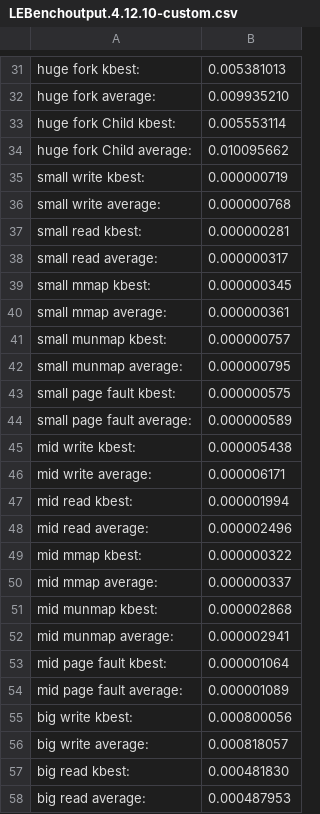
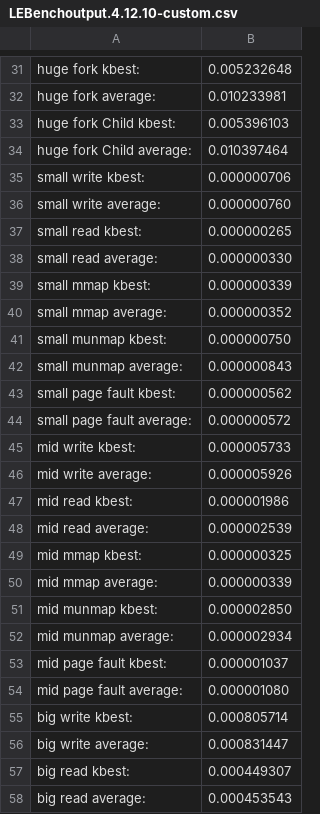
Before and after one commit to wu0607/LEBench, a CSV file: Experiment_results/LEBenchoutput.4.12.10-custom.csv, drawn as a sheet; only a part is shown, gaps mark what is left out; the diff covers the shown part only; the diff names each change by its address in the sheet, - before the commit and + after, or states it on an @@ line.

```diff
--- a/Experiment_results/LEBenchoutput.4.12.10-custom.csv
+++ b/Experiment_results/LEBenchoutput.4.12.10-custom.csv
-B31: 0.005381013
+B31: 0.005232648
-B32: 0.009935210
+B32: 0.010233981
-B33: 0.005553114
+B33: 0.005396103
-B34: 0.010095662
+B34: 0.010397464
-B35: 0.000000719
+B35: 0.000000706
-B36: 0.000000768
+B36: 0.000000760
-B37: 0.000000281
+B37: 0.000000265
-B38: 0.000000317
+B38: 0.000000330
-B39: 0.000000345
+B39: 0.000000339
-B40: 0.000000361
+B40: 0.000000352
-B41: 0.000000757
+B41: 0.000000750
-B42: 0.000000795
+B42: 0.000000843
-B43: 0.000000575
+B43: 0.000000562
-B44: 0.000000589
+B44: 0.000000572
-B45: 0.000005438
+B45: 0.000005733
-B46: 0.000006171
+B46: 0.000005926
-B47: 0.000001994
+B47: 0.000001986
-B48: 0.000002496
+B48: 0.000002539
-B49: 0.000000322
+B49: 0.000000325
-B50: 0.000000337
+B50: 0.000000339
-B51: 0.000002868
+B51: 0.000002850
-B52: 0.000002941
+B52: 0.000002934
-B53: 0.000001064
+B53: 0.000001037
-B54: 0.000001089
+B54: 0.000001080
-B55: 0.000800056
+B55: 0.000805714
-B56: 0.000818057
+B56: 0.000831447
-B57: 0.000481830
+B57: 0.000449307
-B58: 0.000487953
+B58: 0.000453543
```
Also changed, not shown: 55 edited cells elsewhere in this file, Experiment_results/LEBenchoutput.4.12.10-disable-transparent-huge-pages.csv, 5 other files.
